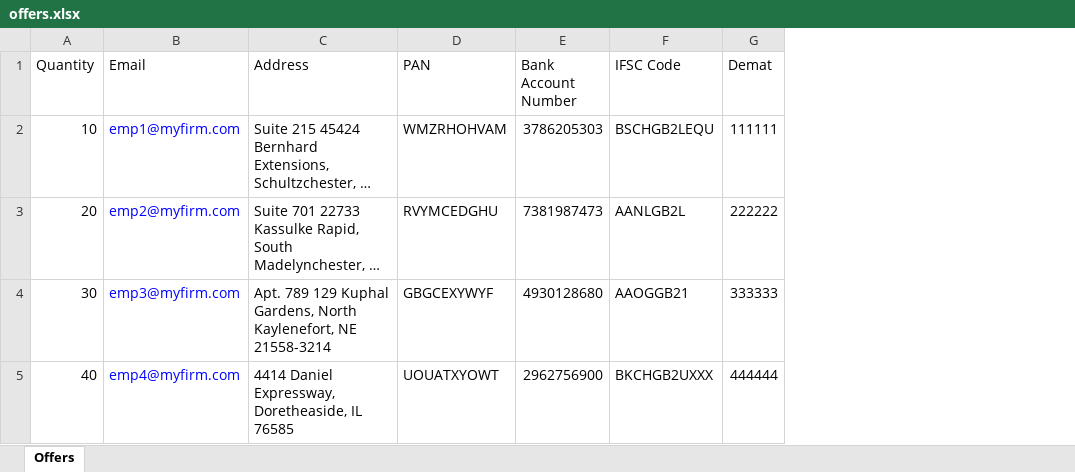
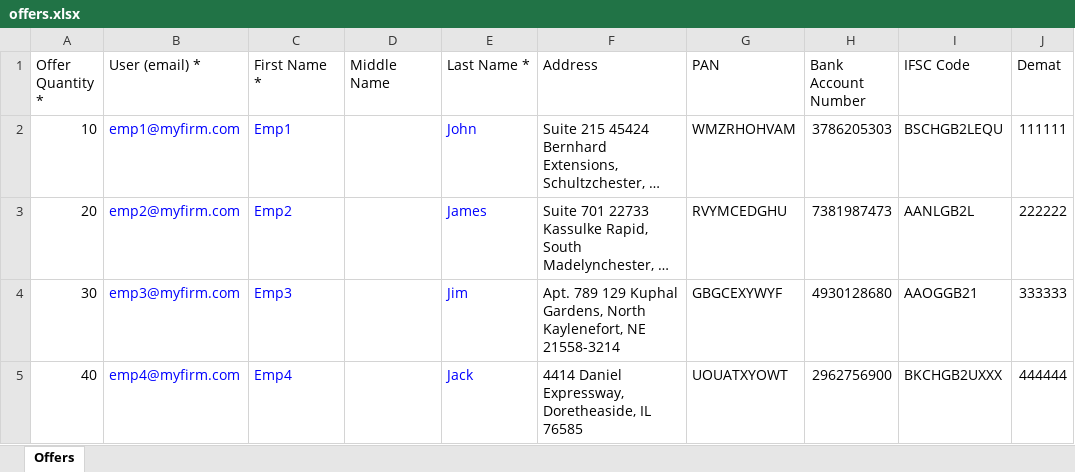
Before and after one commit to sampadadiwan/IRM, an Excel workbook: public/sample_uploads/offers.xlsx, sheet Offers, drawn as a sheet; only a part is shown; long unchanged cells end in …; values as stored, in another font and other column widths than the file's, no borders; the diff names each change by its address in the sheet, - before the commit and + after, or states it on an @@ line.

```diff
--- a/public/sample_uploads/offers.xlsx (sheet Offers)
+++ b/public/sample_uploads/offers.xlsx (sheet Offers)
+column C (First Name *), rows 2-5: Emp1 | Emp2 | Emp3 | Emp4
+column D (Middle Name), empty
+column E (Last Name *), rows 2-5: John | James | Jim | Jack
-A1: Quantity
+A1: Offer Quantity *
-B1: Email
+B1: User (email) *
```
Also changed, not shown: 8 other files.
